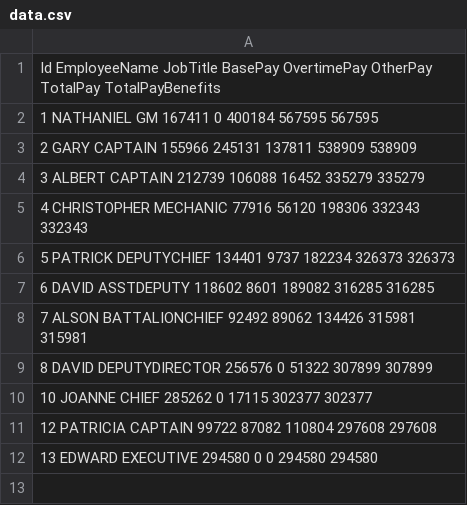
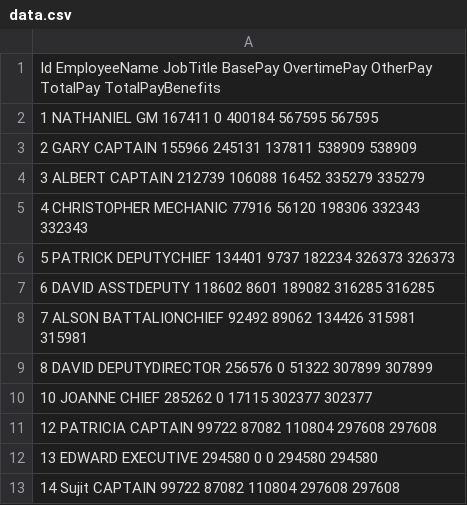
Before and after one commit to sujitbokade/Data.csv, a CSV file: data.csv, drawn as a sheet; the diff names each change by its address in the sheet, - before the commit and + after, or states it on an @@ line.

Commit message:
Added new Employee

```diff
--- a/data.csv
+++ b/data.csv
+row 13: 14 Sujit CAPTAIN 99722 87082 110804 297608 297608
```
